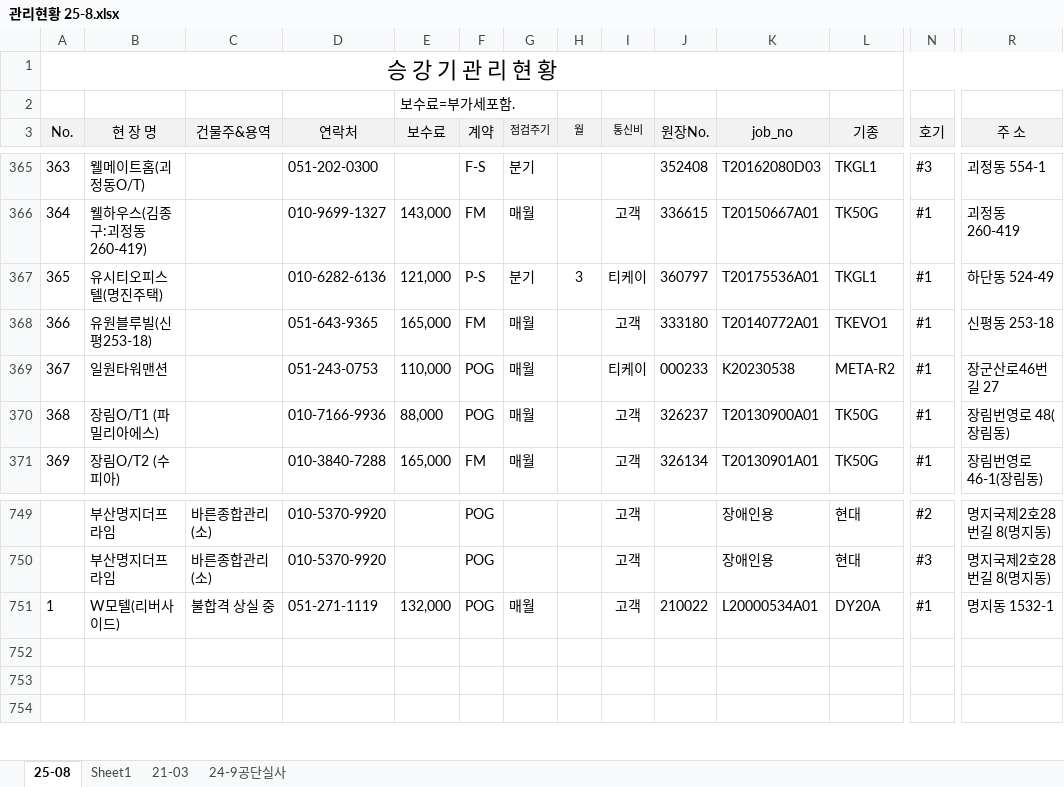
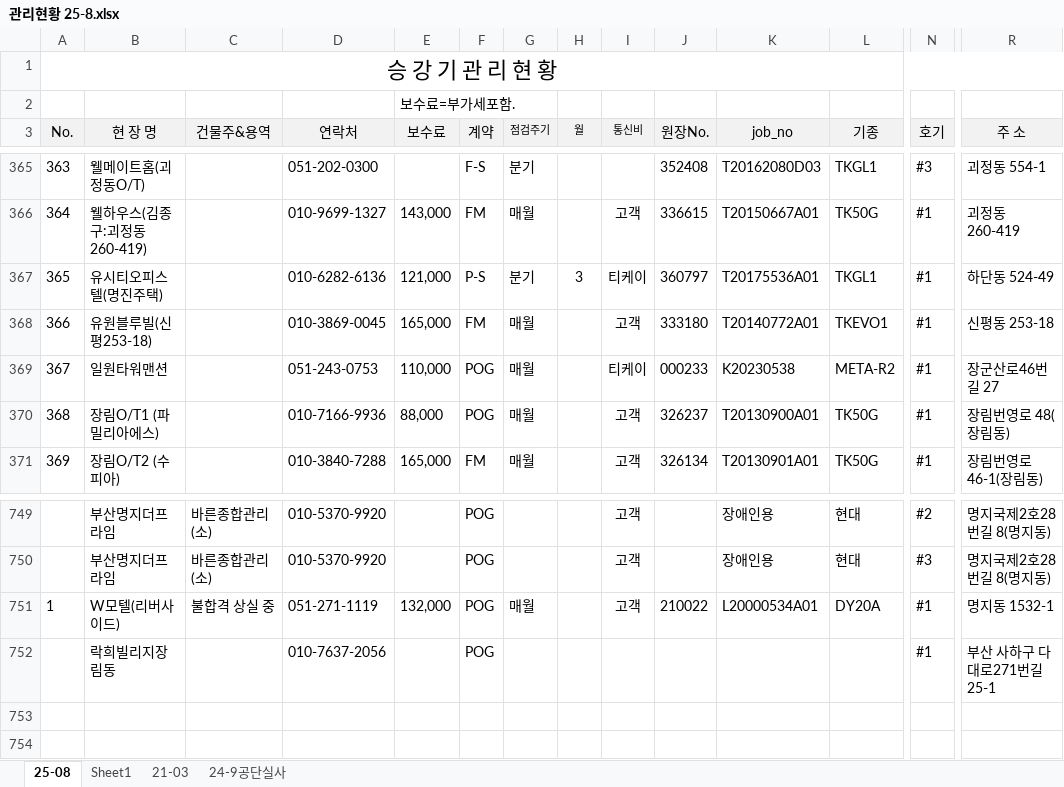
Before and after one commit to seongbin9806/tke, an Excel workbook: 관리현황 25-8.xlsx, sheet 25-08, drawn as a sheet; only a part is shown, gaps mark what is left out; values as stored, in another font and other column widths than the file's, no borders; rows hold the shown columns only; the diff names each change by its address in the sheet, - before the commit and + after, or states it on an @@ line.

```diff
--- a/관리현황 25-8.xlsx (sheet 25-08)
+++ b/관리현황 25-8.xlsx (sheet 25-08)
-D368 (연락처): 051-643-9365
+D368 (연락처): 010-3869-0045
-row 752: (empty)
+row 752:  | 락희빌리지장림동 |  | 010-7637-2056 |  | POG |  |  |  |  |  |  | #1 | 부산 사하구 다대로271번길 25-1
```
Also changed, not shown: 4 other files.
